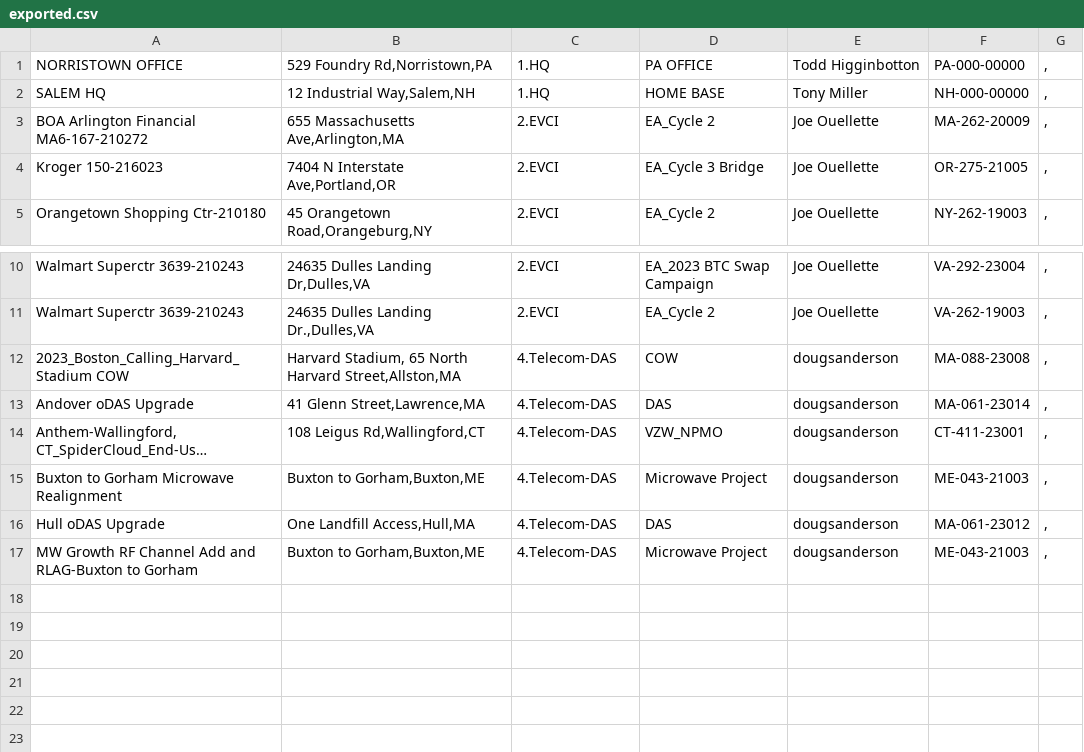
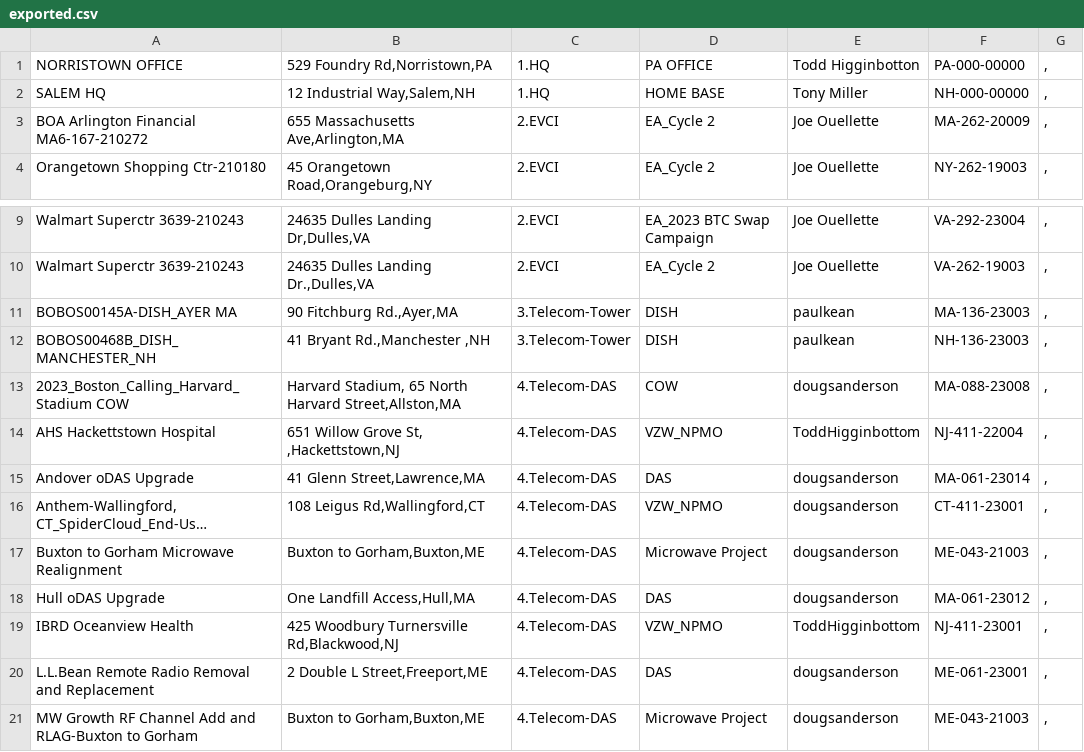
Before and after one commit to jkehoe129/sai-ops-map, a CSV file: exported.csv, drawn as a sheet; only a part is shown, gaps mark what is left out; long unchanged cells end in ….

```diff
--- a/exported.csv
+++ b/exported.csv
@@ -3,3 +3,2 @@ SALEM HQ,"12 Industrial Way,Salem,NH",1.HQ,HOME BASE,Tony Miller,NH-000-00000,",
 BOA Arlington Financial MA6-167-210272,"655 Massachusetts Ave,Arlington,MA",2.EVCI,EA_Cycle 2,Joe Ouellette,MA-262-20009,","
-Kroger 150-216023,"7404 N Interstate Ave,Portland,OR",2.EVCI,EA_Cycle 3 Bridge,Joe Ouellette,OR-275-21005,","
 Orangetown Shopping Ctr-210180,"45 Orangetown Road,Orangeburg,NY",2.EVCI,EA_Cycle 2,Joe Ouellette,NY-262-19003,","
@@ -11,3 +10,6 @@ Walmart Superctr 3639-210243,"24635 Dulles Landing Dr,Dulles,VA",2.EVCI,EA_2023
 Walmart Superctr 3639-210243,"24635 Dulles Landing Dr.,Dulles,VA",2.EVCI,EA_Cycle 2,Joe Ouellette,VA-262-19003,","
+BOBOS00145A-DISH_AYER MA,"90 Fitchburg Rd.,Ayer,MA",3.Telecom-Tower,DISH,paulkean,MA-136-23003,","
+BOBOS00468B_DISH_MANCHESTER_NH,"41 Bryant Rd.,Manchester ,NH",3.Telecom-Tower,DISH,paulkean,NH-136-23003,","
 2023_Boston_Calling_Harvard_Stadium COW,"Harvard Stadium, 65 North Harvard Street,Allston,MA",4.Telecom-DAS,COW,dougsanderson,MA-088-23008,","
+AHS Hackettstown Hospital," 651 Willow Grove St, ,Hackettstown,NJ",4.Telecom-DAS,VZW_NPMO,ToddHigginbottom,NJ-411-22004,","
 Andover oDAS Upgrade,"41 Glenn Street,Lawrence,MA",4.Telecom-DAS,DAS,dougsanderson,MA-061-23014,","
@@ -16,2 +18,4 @@ Buxton to Gorham Microwave Realignment,"Buxton to Gorham,Buxton,ME",4.Telecom-DA
 Hull oDAS Upgrade,"One Landfill Access,Hull,MA",4.Telecom-DAS,DAS,dougsanderson,MA-061-23012,","
+IBRD Oceanview Health,"425 Woodbury Turnersville Rd,Blackwood,NJ",4.Telecom-DAS,VZW_NPMO,ToddHigginbottom,NJ-411-23001,","
+L.L.Bean Remote Radio Removal and Replacement,"2 Double L Street,Freeport,ME",4.Telecom-DAS,DAS,dougsanderson,ME-061-23001,","
 MW Growth RF Channel Add and RLAG-Buxton to Gorham,"Buxton to Gorham,Buxton,ME",4.Telecom-DAS,Microwave Project,dougsanderson,ME-043-21003,","
```
Also changed, not shown: 1 other file.
